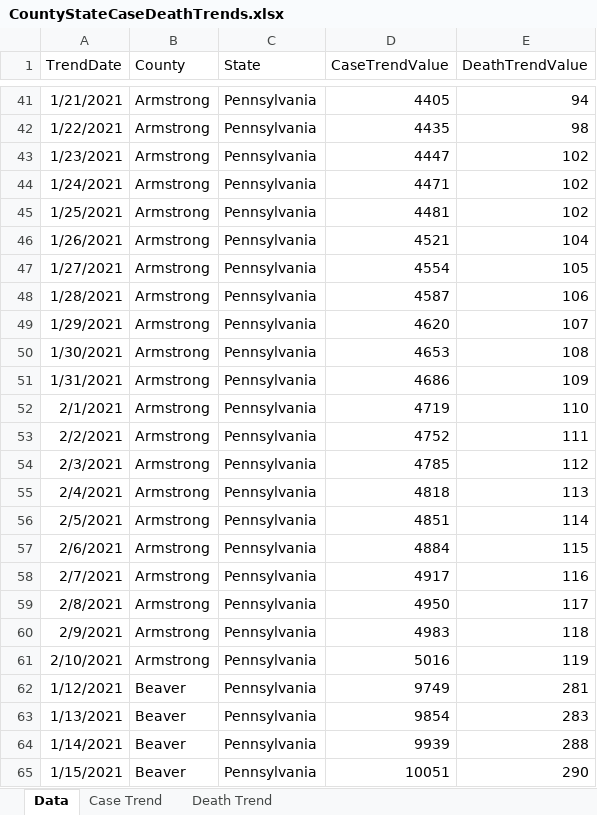
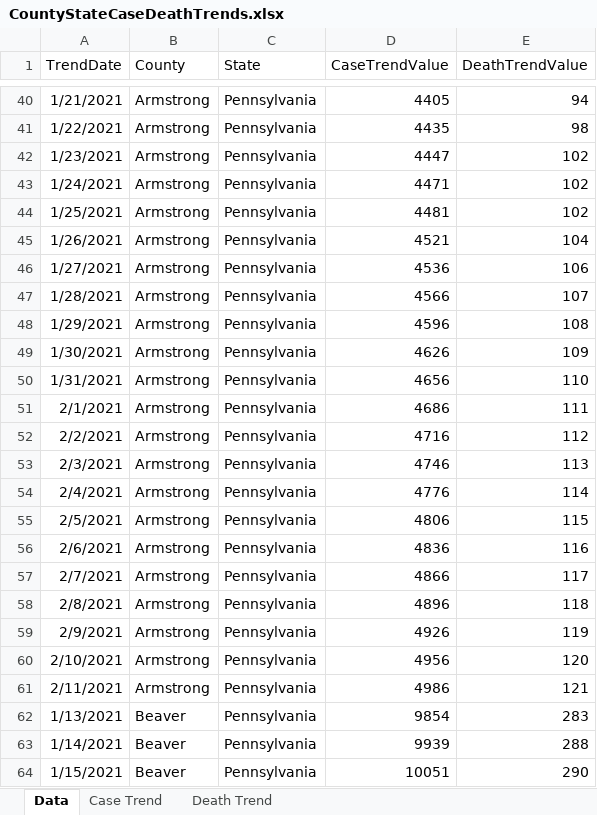
Before and after one commit to mhowe0422/mhowe0422.github.io, an Excel workbook: covid19/data/CountyStateCaseDeathTrends.xlsx, sheet Data, drawn as a sheet; only a part is shown, gaps mark what is left out; values as stored, in another font and other column widths than the file's, no borders; table styles not drawn; removed rows and columns are numbered as before the commit, all else as after; the diff covers the shown part only; the diff names each change by its address in the sheet, - before the commit and + after, or states it on an @@ line.

```diff
--- a/covid19/data/CountyStateCaseDeathTrends.xlsx (sheet Data)
+++ b/covid19/data/CountyStateCaseDeathTrends.xlsx (sheet Data)
-D46 (CaseTrendValue): 4554
+D46 (CaseTrendValue): 4536
-E46 (DeathTrendValue): 105
+E46 (DeathTrendValue): 106
-D47 (CaseTrendValue): 4587
+D47 (CaseTrendValue): 4566
-E47 (DeathTrendValue): 106
+E47 (DeathTrendValue): 107
-D48 (CaseTrendValue): 4620
+D48 (CaseTrendValue): 4596
-E48 (DeathTrendValue): 107
+E48 (DeathTrendValue): 108
-D49 (CaseTrendValue): 4653
+D49 (CaseTrendValue): 4626
-E49 (DeathTrendValue): 108
+E49 (DeathTrendValue): 109
-D50 (CaseTrendValue): 4686
+D50 (CaseTrendValue): 4656
-E50 (DeathTrendValue): 109
+E50 (DeathTrendValue): 110
-D51 (CaseTrendValue): 4719
+D51 (CaseTrendValue): 4686
-E51 (DeathTrendValue): 110
+E51 (DeathTrendValue): 111
-D52 (CaseTrendValue): 4752
+D52 (CaseTrendValue): 4716
-E52 (DeathTrendValue): 111
+E52 (DeathTrendValue): 112
-D53 (CaseTrendValue): 4785
+D53 (CaseTrendValue): 4746
-E53 (DeathTrendValue): 112
+E53 (DeathTrendValue): 113
-D54 (CaseTrendValue): 4818
+D54 (CaseTrendValue): 4776
-E54 (DeathTrendValue): 113
+E54 (DeathTrendValue): 114
-D55 (CaseTrendValue): 4851
+D55 (CaseTrendValue): 4806
-E55 (DeathTrendValue): 114
+E55 (DeathTrendValue): 115
-D56 (CaseTrendValue): 4884
+D56 (CaseTrendValue): 4836
-E56 (DeathTrendValue): 115
+E56 (DeathTrendValue): 116
-D57 (CaseTrendValue): 4917
+D57 (CaseTrendValue): 4866
-E57 (DeathTrendValue): 116
+E57 (DeathTrendValue): 117
-D58 (CaseTrendValue): 4950
+D58 (CaseTrendValue): 4896
-E58 (DeathTrendValue): 117
+E58 (DeathTrendValue): 118
-D59 (CaseTrendValue): 4983
+D59 (CaseTrendValue): 4926
-E59 (DeathTrendValue): 118
+E59 (DeathTrendValue): 119
-D60 (CaseTrendValue): 5016
+D60 (CaseTrendValue): 4956
-E60 (DeathTrendValue): 119
+E60 (DeathTrendValue): 120
-row 62: 1/12/2021 | Beaver | Pennsylvania | 9749 | 281
+row 61: 2/11/2021 | Armstrong | Pennsylvania | 4986 | 121
```
Also changed, not shown: 10 added rows, 10 removed rows and 251 edited cells elsewhere in this sheet, charts or pictures, covid19/data/CaseRatio.xlsx, covid19/data/USCaseCount.xlsx, 4 other files.
